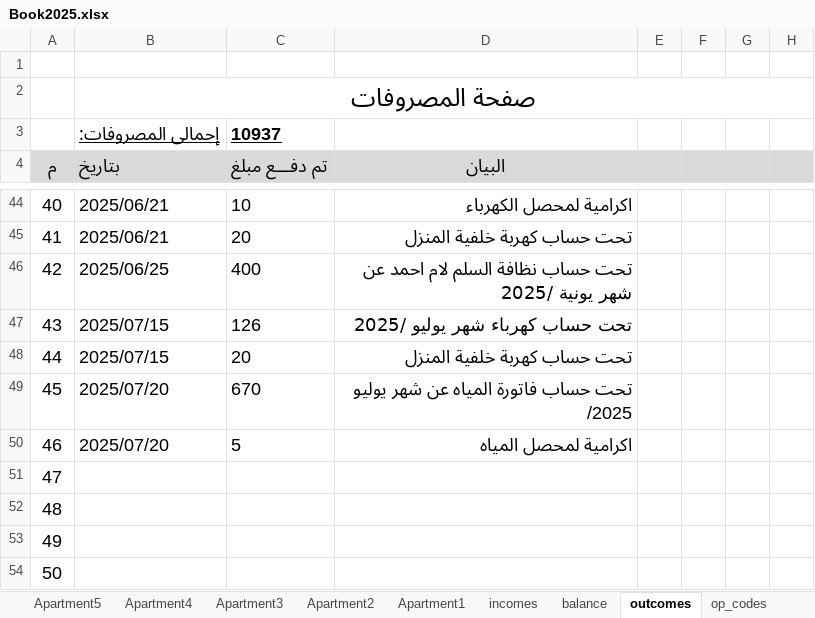
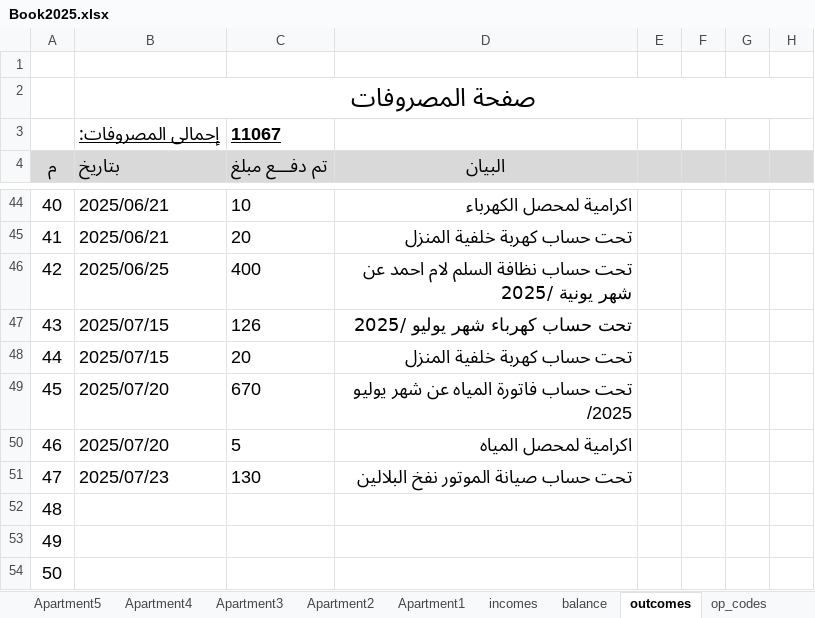
Before and after one commit to wmaa64/syana2024, an Excel workbook: Book2025.xlsx, sheet outcomes, drawn as a sheet; only a part is shown, gaps mark what is left out; values as stored, in another font and other column widths than the file's, no borders; the diff names each change by its address in the sheet, - before the commit and + after, or states it on an @@ line.

```diff
--- a/Book2025.xlsx (sheet outcomes)
+++ b/Book2025.xlsx (sheet outcomes)
-C3 (تم دفـــع مبلغ): 10937
+C3 (تم دفـــع مبلغ): 11067
-B51 (بتاريخ): (empty)
+B51 (بتاريخ): 2025/07/23
-C51 (تم دفـــع مبلغ): (empty)
+C51 (تم دفـــع مبلغ): 130
-D51 (البيان): (empty)
+D51 (البيان): تحت حساب صيانة الموتور نفخ البلالين
```
Also changed, not shown: sheet balance, sheet incomes, sheet Apartment8, sheet payments, sheet Monthly_payments, charts or pictures.
